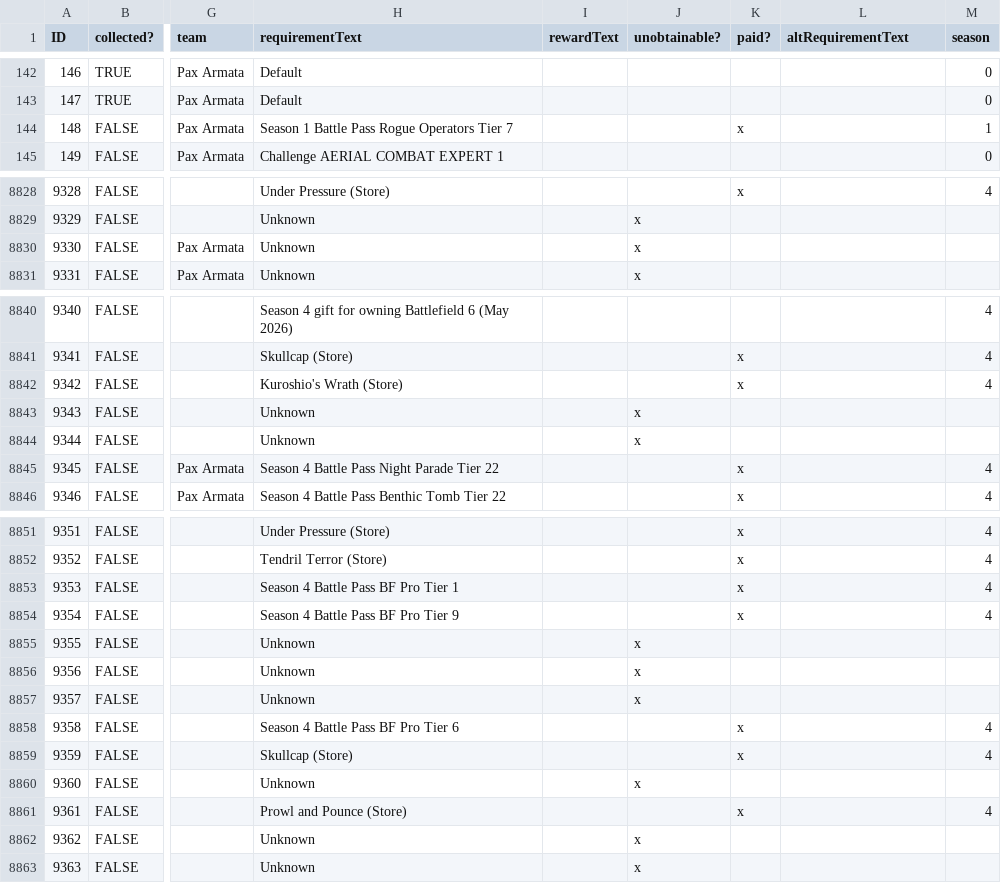
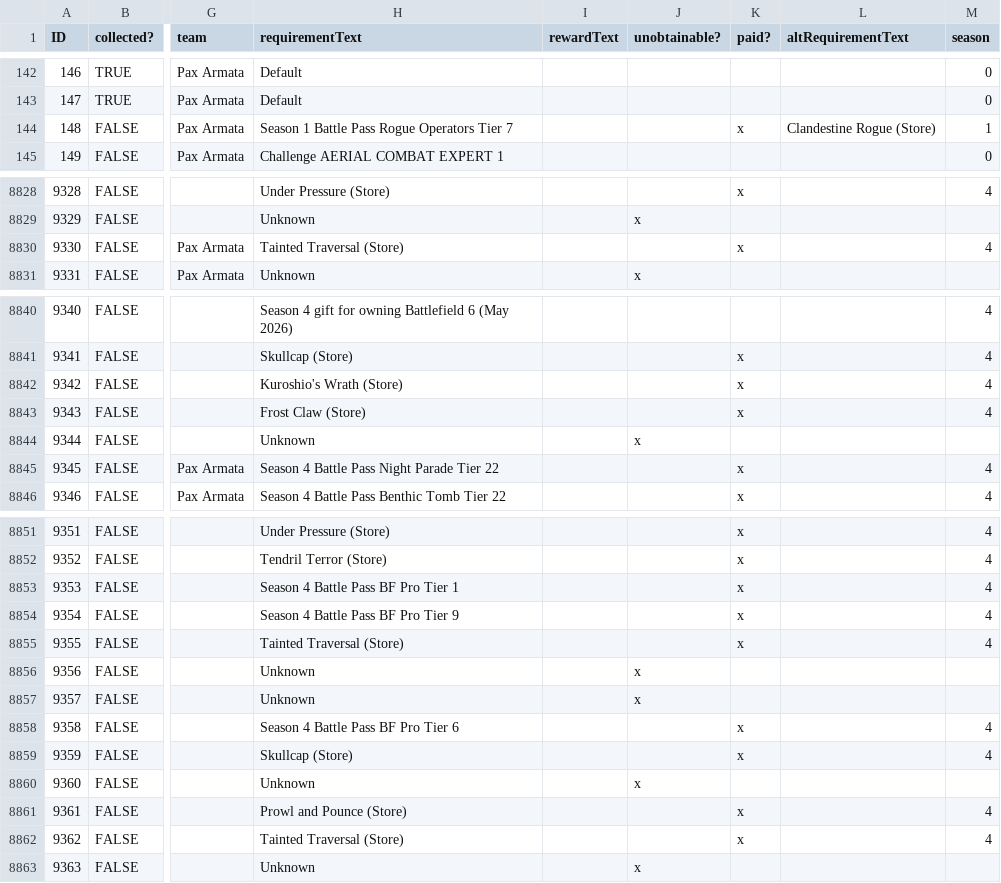
Before and after one commit to Tecfan/BF6, a CSV file: csv.csv, drawn as a sheet; only a part is shown, gaps mark what is left out; the diff covers the shown part only; the diff names each change by its address in the sheet, - before the commit and + after, or states it on an @@ line.

```diff
--- a/csv.csv
+++ b/csv.csv
-L144 (altRequirementText): (empty)
+L144 (altRequirementText): Clandestine Rogue (Store)
-H8830 (requirementText): Unknown
+H8830 (requirementText): Tainted Traversal (Store)
-J8830 (unobtainable?): x
+J8830 (unobtainable?): (empty)
-K8830 (paid?): (empty)
+K8830 (paid?): x
-M8830 (season): (empty)
+M8830 (season): 4
-H8843 (requirementText): Unknown
+H8843 (requirementText): Frost Claw (Store)
-J8843 (unobtainable?): x
+J8843 (unobtainable?): (empty)
-K8843 (paid?): (empty)
+K8843 (paid?): x
-M8843 (season): (empty)
+M8843 (season): 4
-H8855 (requirementText): Unknown
+H8855 (requirementText): Tainted Traversal (Store)
-J8855 (unobtainable?): x
+J8855 (unobtainable?): (empty)
-K8855 (paid?): (empty)
+K8855 (paid?): x
-M8855 (season): (empty)
+M8855 (season): 4
-H8862 (requirementText): Unknown
+H8862 (requirementText): Tainted Traversal (Store)
-J8862 (unobtainable?): x
+J8862 (unobtainable?): (empty)
-K8862 (paid?): (empty)
+K8862 (paid?): x
-M8862 (season): (empty)
+M8862 (season): 4
```
Also changed, not shown: 3 added rows and 38 edited cells elsewhere in this file.
